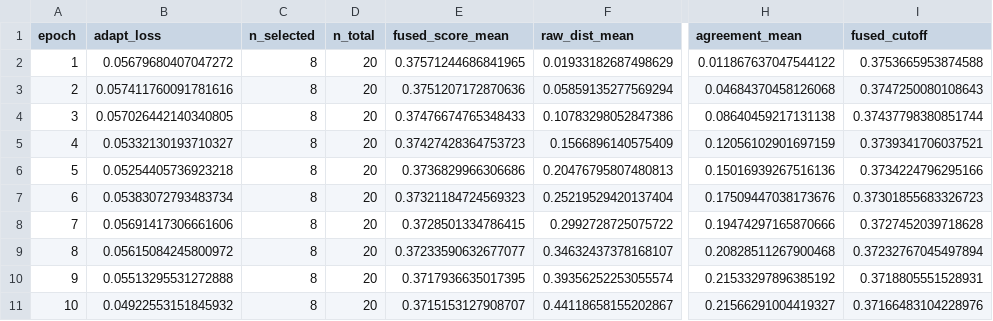
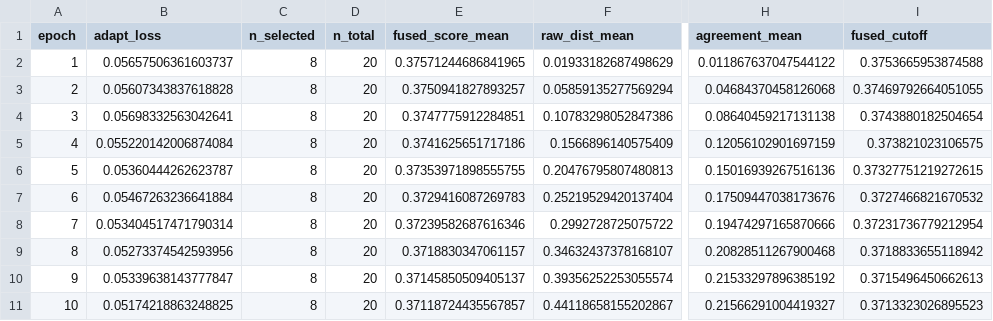
Before and after one commit to PeregrinAl/cross-domain-pipeline, a CSV file: experiments/source_free_adaptation/fused/adapt_history.csv, drawn as a sheet; only a part is shown, gaps mark what is left out; the diff names each change by its address in the sheet, - before the commit and + after, or states it on an @@ line.

```diff
--- a/experiments/source_free_adaptation/fused/adapt_history.csv
+++ b/experiments/source_free_adaptation/fused/adapt_history.csv
-B2 (adapt_loss): 0.05679680407047272
+B2 (adapt_loss): 0.05657506361603737
-B3 (adapt_loss): 0.057411760091781616
+B3 (adapt_loss): 0.05607343837618828
-E3 (fused_score_mean): 0.3751207172870636
+E3 (fused_score_mean): 0.3750941827893257
-I3 (fused_cutoff): 0.3747250080108643
+I3 (fused_cutoff): 0.37469792664051055
-B4 (adapt_loss): 0.057026442140340805
+B4 (adapt_loss): 0.05698332563042641
-E4 (fused_score_mean): 0.37476674765348433
+E4 (fused_score_mean): 0.3747775912284851
-I4 (fused_cutoff): 0.37437798380851744
+I4 (fused_cutoff): 0.3743880182504654
-B5 (adapt_loss): 0.05332130193710327
+B5 (adapt_loss): 0.055220142006874084
-E5 (fused_score_mean): 0.37427428364753723
+E5 (fused_score_mean): 0.3741625651717186
-I5 (fused_cutoff): 0.3739341706037521
+I5 (fused_cutoff): 0.373821023106575
-B6 (adapt_loss): 0.05254405736923218
+B6 (adapt_loss): 0.05360444262623787
-E6 (fused_score_mean): 0.3736829966306686
+E6 (fused_score_mean): 0.37353971898555755
-I6 (fused_cutoff): 0.3734224796295166
+I6 (fused_cutoff): 0.37327751219272615
-B7 (adapt_loss): 0.05383072793483734
+B7 (adapt_loss): 0.05467263236641884
-E7 (fused_score_mean): 0.37321184724569323
+E7 (fused_score_mean): 0.3729416087269783
-I7 (fused_cutoff): 0.37301855683326723
+I7 (fused_cutoff): 0.3727466821670532
-B8 (adapt_loss): 0.05691417306661606
+B8 (adapt_loss): 0.053404517471790314
-E8 (fused_score_mean): 0.3728501334786415
+E8 (fused_score_mean): 0.37239582687616346
-I8 (fused_cutoff): 0.3727452039718628
+I8 (fused_cutoff): 0.37231736779212954
-B9 (adapt_loss): 0.05615084245800972
+B9 (adapt_loss): 0.05273374542593956
-E9 (fused_score_mean): 0.37233590632677077
+E9 (fused_score_mean): 0.3718830347061157
-I9 (fused_cutoff): 0.37232767045497894
+I9 (fused_cutoff): 0.3718833655118942
-B10 (adapt_loss): 0.05513295531272888
+B10 (adapt_loss): 0.05339638143777847
-E10 (fused_score_mean): 0.3717936635017395
+E10 (fused_score_mean): 0.37145850509405137
-I10 (fused_cutoff): 0.3718805551528931
+I10 (fused_cutoff): 0.3715496450662613
-B11 (adapt_loss): 0.04922553151845932
+B11 (adapt_loss): 0.05174218863248825
-E11 (fused_score_mean): 0.3715153127908707
+E11 (fused_score_mean): 0.37118724435567857
-I11 (fused_cutoff): 0.37166483104228976
+I11 (fused_cutoff): 0.3713323026895523
```
Also changed, not shown: experiments/source_free_adaptation/fused/source_val_scores_after.csv, experiments/source_free_adaptation/fused/target_test_scores_after.csv, 2 other files.
